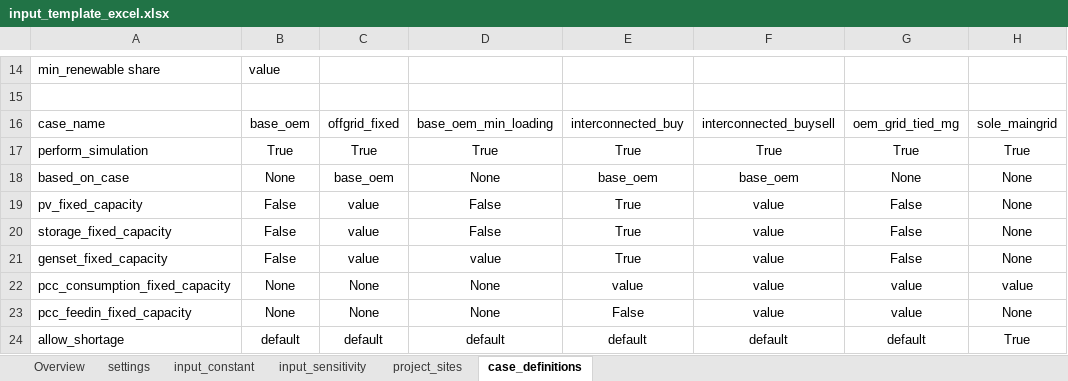
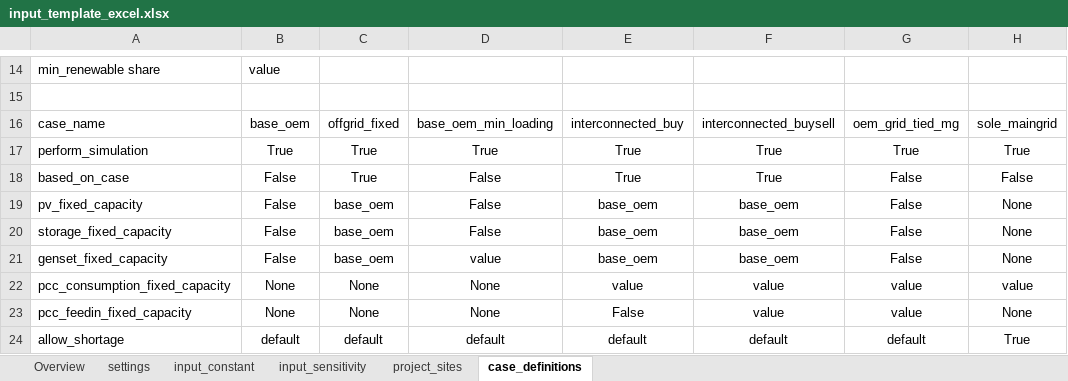
Before and after one commit to rl-institut/offgridders, an Excel workbook: inputs/input_template_excel.xlsx, sheet case_definitions, drawn as a sheet; only a part is shown, gaps mark what is left out; values as stored, in another font and other column widths than the file's, no borders; removed rows and columns are numbered as before the commit, all else as after; the diff names each change by its address in the sheet, - before the commit and + after, or states it on an @@ line.

```diff
--- a/inputs/input_template_excel.xlsx (sheet case_definitions)
+++ b/inputs/input_template_excel.xlsx (sheet case_definitions)
-row 18: based_on_case | None | base_oem | None | base_oem | base_oem | None | None
+row 18: based_on_case | False | True | False | True | True | False | False
-C19:C21: value
+C19:C21: base_oem
-E19:E21: True
+E19:E21: base_oem
-F19:F21: value
+F19:F21: base_oem
```
Also changed, not shown: sheet project_sites, sheet input_constant, 13 other files.
